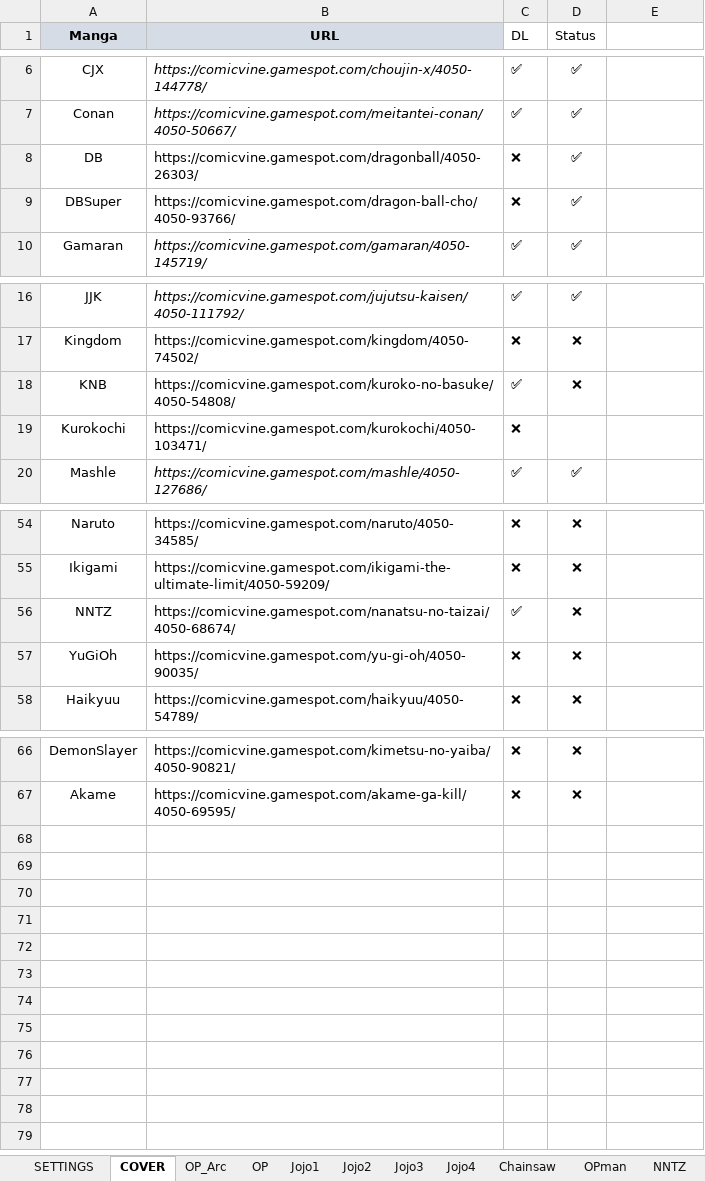
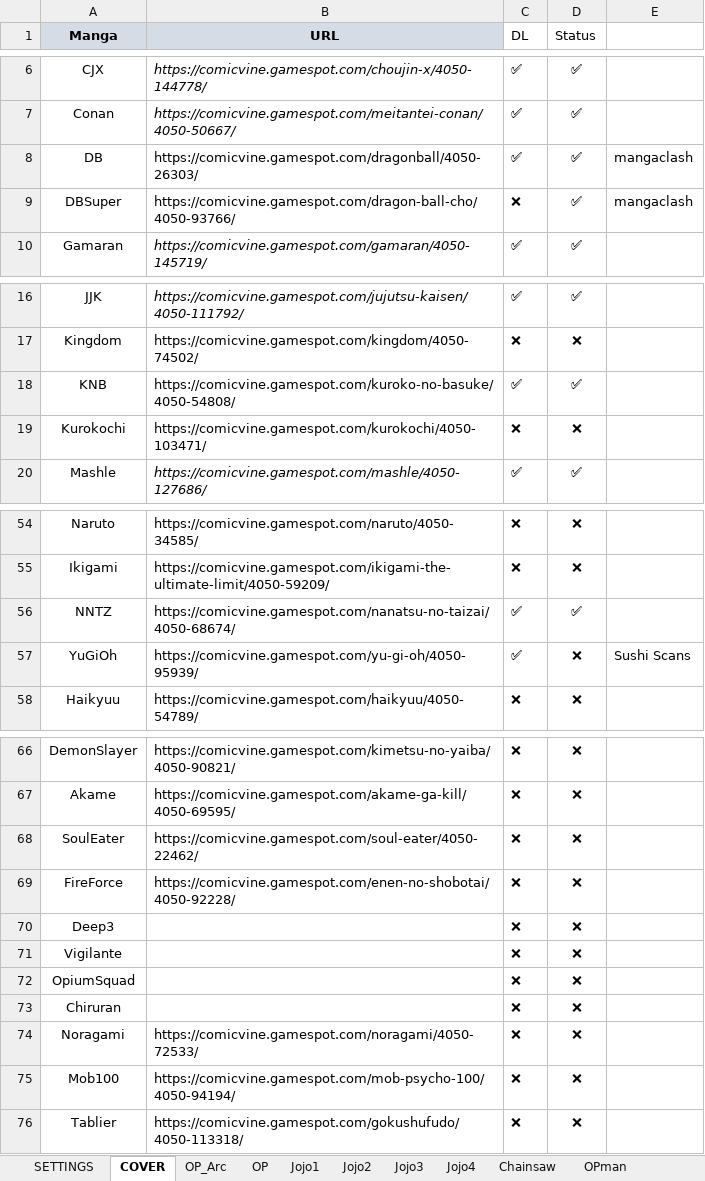
Before and after one commit to PierreRlld/EMS, an Excel workbook: zanpa_file.xlsx, sheet COVER, drawn as a sheet; only a part is shown, gaps mark what is left out; values as stored, in another font and other column widths than the file's, no borders; conditional formats not drawn; the diff covers the shown part only; the diff names each change by its address in the sheet, - before the commit and + after, or states it on an @@ line.

```diff
--- a/zanpa_file.xlsx (sheet COVER)
+++ b/zanpa_file.xlsx (sheet COVER)
-C8 (DL): ❌
+C8 (DL): ✅
-E8:E9: (empty)
+E8:E9: mangaclash
-D18 (Status): ❌
+D18 (Status): ✅
-D19 (Status): (empty)
+D19 (Status): ❌
-D56 (Status): ❌
+D56 (Status): ✅
-B57 (URL): https://comicvine.gamespot.com/yu-gi-oh/4050-90035/
+B57 (URL): https://comicvine.gamespot.com/yu-gi-oh/4050-95939/
-C57 (DL): ❌
+C57 (DL): ✅
-E57: (empty)
+E57: Sushi Scans
+row 68: SoulEater | https://comicvine.gamespot.com/soul-eater/4050-22462/ | ❌ | ❌
+row 69: FireForce | https://comicvine.gamespot.com/enen-no-shobotai/4050-92228/ | ❌ | ❌
+row 70: Deep3 |  | ❌ | ❌
+row 71: Vigilante |  | ❌ | ❌
+row 72: OpiumSquad |  | ❌ | ❌
+row 73: Chiruran |  | ❌ | ❌
+row 74: Noragami | https://comicvine.gamespot.com/noragami/4050-72533/ | ❌ | ❌
+row 75: Mob100 | https://comicvine.gamespot.com/mob-psycho-100/4050-94194/ | ❌ | ❌
+row 76: Tablier | https://comicvine.gamespot.com/gokushufudo/4050-113318/ | ❌ | ❌
```
Also changed, not shown: 1 edited cell elsewhere in this sheet, sheet NNTZ, sheet SNK, sheet SETTINGS, other sheet tabs, formulas that keep their value, charts or pictures, update.xlsx, 4 other files.
